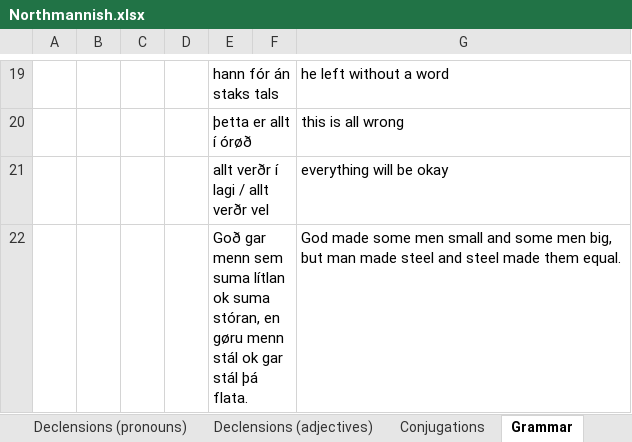
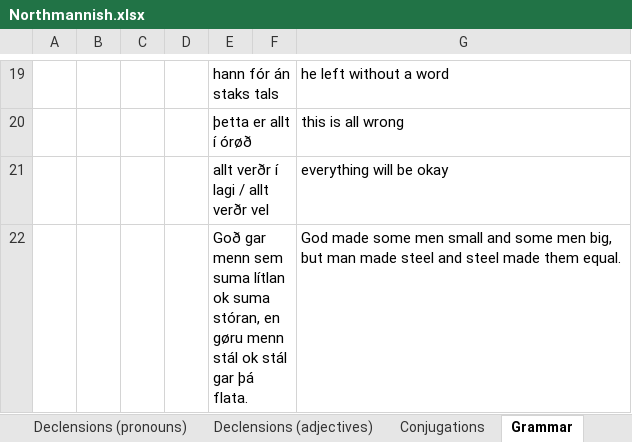
Before and after one commit to Oneo64/Aldraheimr2ndEdition, an Excel workbook: Literature/Languages/Northmannish.xlsx, sheet Grammar, drawn as a sheet; only a part is shown, gaps mark what is left out; values as stored, in another font and other column widths than the file's, no borders; charts and pictures not drawn; the diff names each change by its address in the sheet, - before the commit and + after, or states it on an @@ line.

```diff
--- a/Literature/Languages/Northmannish.xlsx (sheet Grammar)
+++ b/Literature/Languages/Northmannish.xlsx (sheet Grammar)
-E22: …stál ok gar stál þá flata.
+E22: …stál ok stál gar þá flata.
```
Also changed, not shown: sheet Lexicon.
